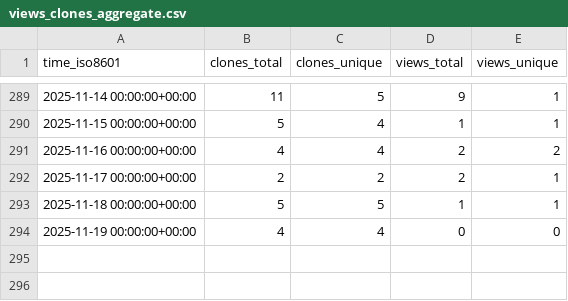
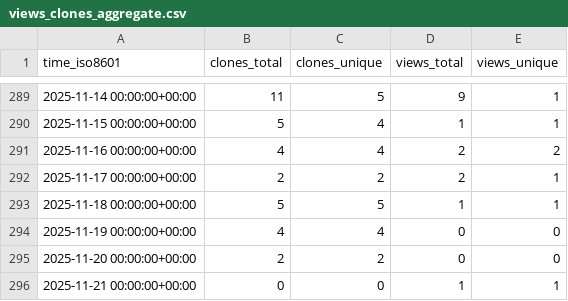
Before and after one commit to peff74/ESP8266_ESP32_Web_File_Manager, a CSV file: peff74/ESP8266_ESP32_Web_File_Manager/ghrs-data/views_clones_aggregate.csv, drawn as a sheet; only a part is shown, gaps mark what is left out; the diff names each change by its address in the sheet, - before the commit and + after, or states it on an @@ line.

```diff
--- a/peff74/ESP8266_ESP32_Web_File_Manager/ghrs-data/views_clones_aggregate.csv
+++ b/peff74/ESP8266_ESP32_Web_File_Manager/ghrs-data/views_clones_aggregate.csv
+row 295: 2025-11-20 00:00:00+00:00 | 2 | 2 | 0 | 0
+row 296: 2025-11-21 00:00:00+00:00 | 0 | 0 | 1 | 1
```
Also changed, not shown: 1 other file.
